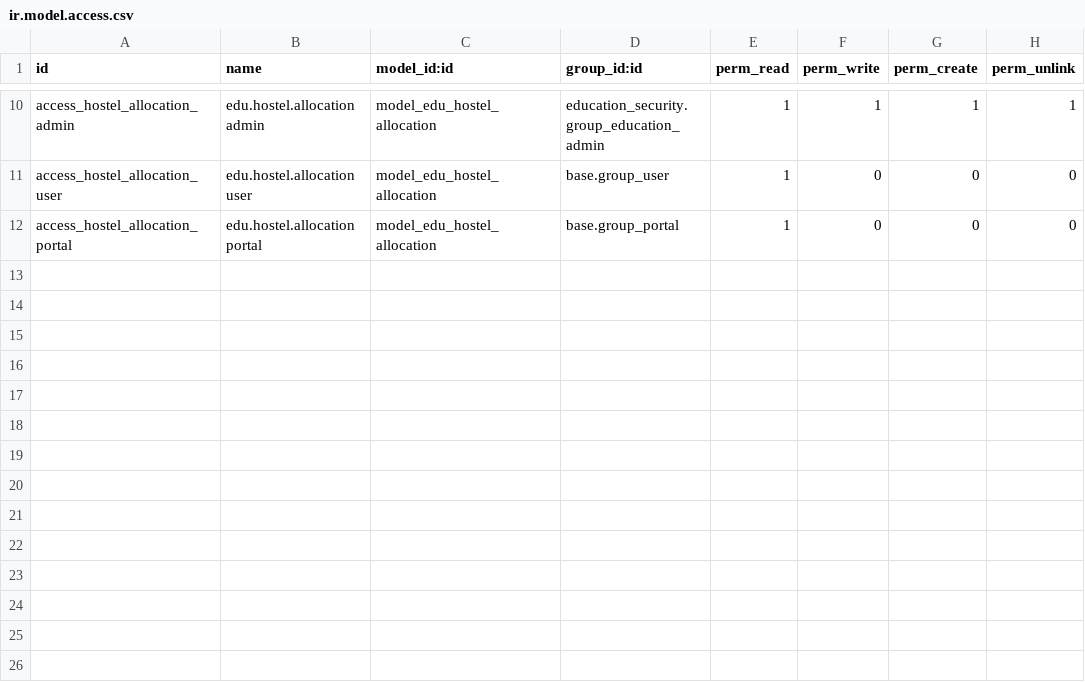
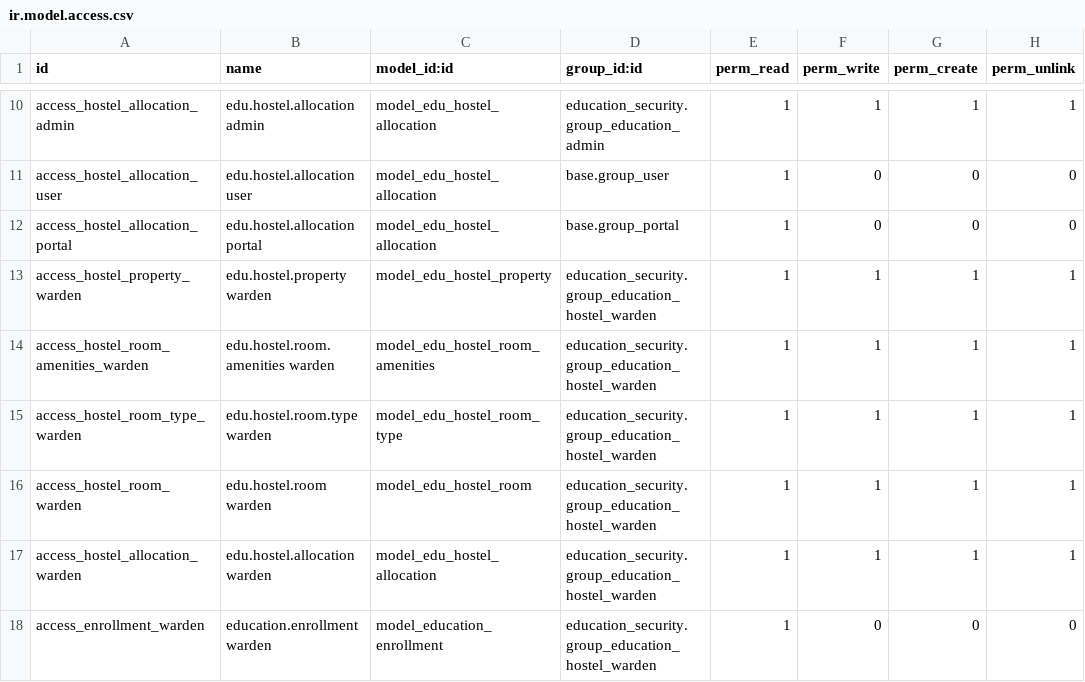
Before and after one commit to jah-117/odoo19, a CSV file: educational_erp/education_hostel/security/ir.model.access.csv, drawn as a sheet; only a part is shown, gaps mark what is left out; the diff names each change by its address in the sheet, - before the commit and + after, or states it on an @@ line.

```diff
--- a/educational_erp/education_hostel/security/ir.model.access.csv
+++ b/educational_erp/education_hostel/security/ir.model.access.csv
+row 13: access_hostel_property_warden | edu.hostel.property warden | model_edu_hostel_property | education_security.group_education_hostel_warden | 1 | 1 | 1 | 1
+row 14: access_hostel_room_amenities_warden | edu.hostel.room.amenities warden | model_edu_hostel_room_amenities | education_security.group_education_hostel_warden | 1 | 1 | 1 | 1
+row 15: access_hostel_room_type_warden | edu.hostel.room.type warden | model_edu_hostel_room_type | education_security.group_education_hostel_warden | 1 | 1 | 1 | 1
+row 16: access_hostel_room_warden | edu.hostel.room warden | model_edu_hostel_room | education_security.group_education_hostel_warden | 1 | 1 | 1 | 1
+row 17: access_hostel_allocation_warden | edu.hostel.allocation warden | model_edu_hostel_allocation | education_security.group_education_hostel_warden | 1 | 1 | 1 | 1
+row 18: access_enrollment_warden | education.enrollment warden | model_education_enrollment | education_security.group_education_hostel_warden | 1 | 0 | 0 | 0
```
Also changed, not shown: educational_erp/education_discipline/security/ir.model.access.csv, 38 other files.
